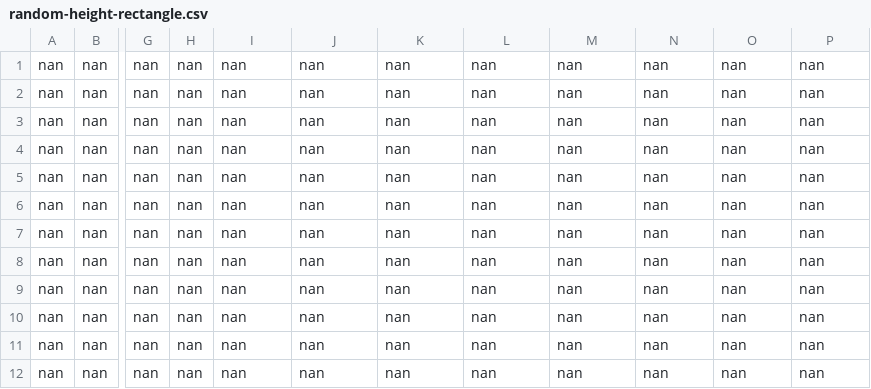
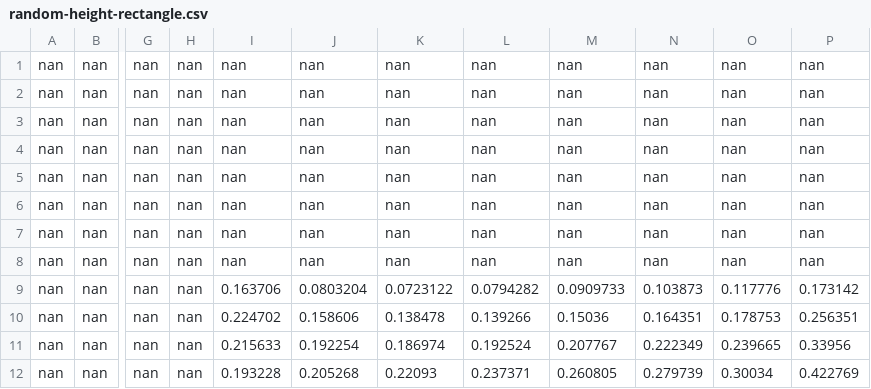
Before and after one commit to Xiaowen2024/GraphicsResearch, a CSV file: output/random-height-rectangle.csv, drawn as a sheet; only a part is shown, gaps mark what is left out; the diff covers the shown part only; the diff names each change by its address in the sheet, - before the commit and + after, or states it on an @@ line.

Commit message:
random height rect working

```diff
--- a/output/random-height-rectangle.csv
+++ b/output/random-height-rectangle.csv
-I9: nan
+I9: 0.163706
-J9: nan
+J9: 0.0803204
-K9: nan
+K9: 0.0723122
-L9: nan
+L9: 0.0794282
-M9: nan
+M9: 0.0909733
-N9: nan
+N9: 0.103873
-O9: nan
+O9: 0.117776
-P9: nan
+P9: 0.173142
-I10: nan
+I10: 0.224702
-J10: nan
+J10: 0.158606
-K10: nan
+K10: 0.138478
-L10: nan
+L10: 0.139266
-M10: nan
+M10: 0.15036
-N10: nan
+N10: 0.164351
-O10: nan
+O10: 0.178753
-P10: nan
+P10: 0.256351
-I11: nan
+I11: 0.215633
-J11: nan
+J11: 0.192254
-K11: nan
+K11: 0.186974
-L11: nan
+L11: 0.192524
-M11: nan
+M11: 0.207767
-N11: nan
+N11: 0.222349
-O11: nan
+O11: 0.239665
-P11: nan
+P11: 0.33956
-I12: nan
+I12: 0.193228
-J12: nan
+J12: 0.205268
-K12: nan
+K12: 0.22093
-L12: nan
+L12: 0.237371
-M12: nan
+M12: 0.260805
-N12: nan
+N12: 0.279739
-O12: nan
+O12: 0.30034
-P12: nan
+P12: 0.422769
```
Also changed, not shown: 31 edited cells elsewhere in this file, 4 other files.
